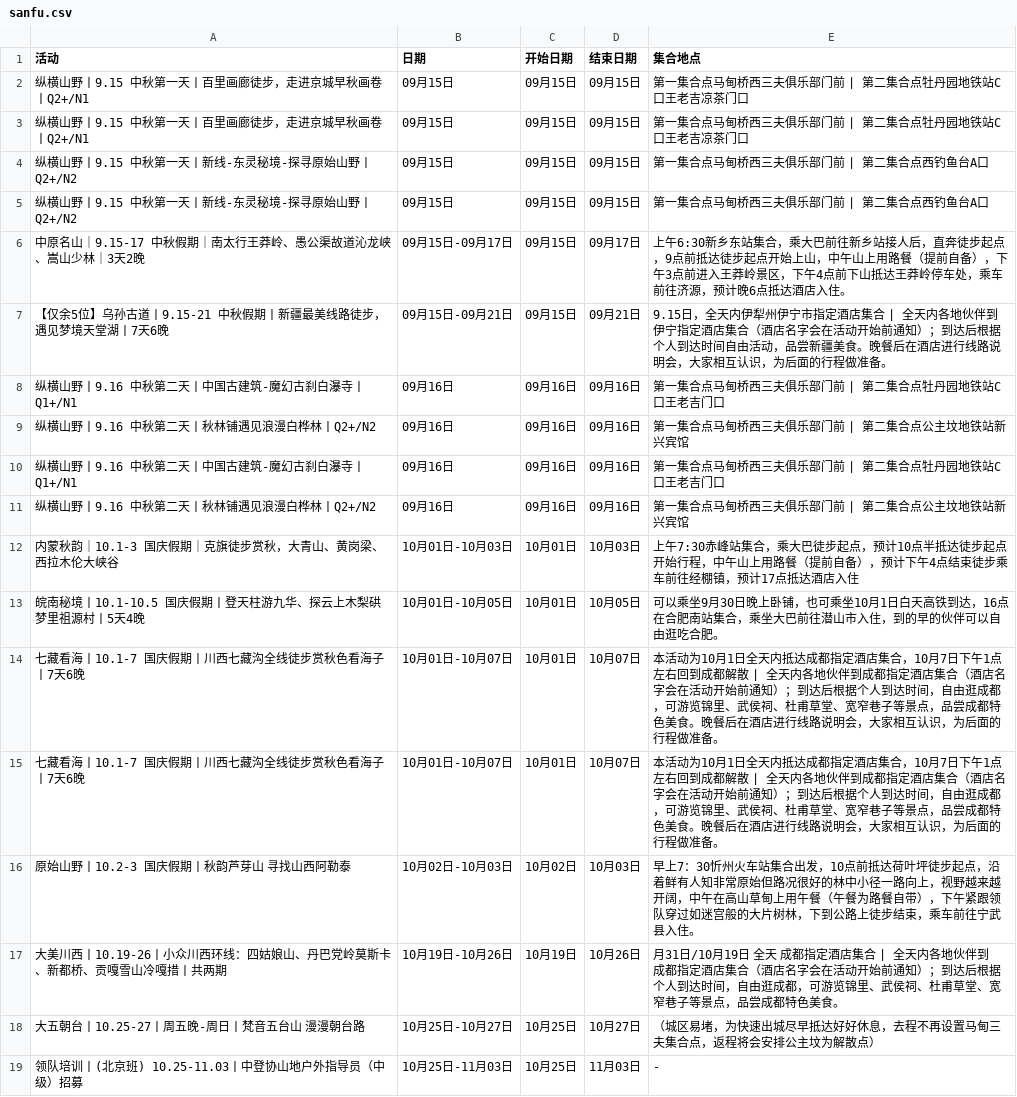
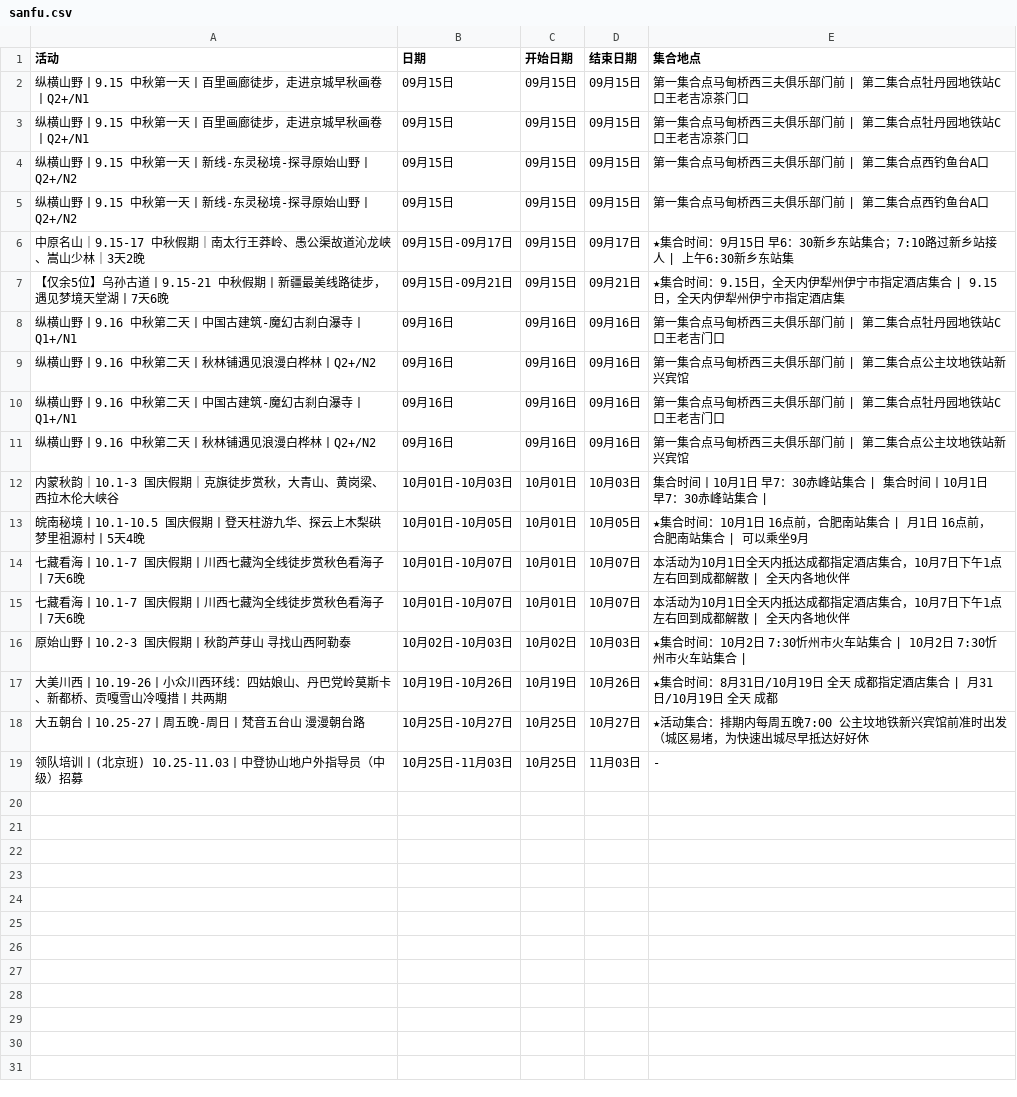
Before and after one commit to 10kshuaizhang/beijing-hiking, a CSV file: results/sanfu.csv, drawn as a sheet.

```diff
--- a/results/sanfu.csv
+++ b/results/sanfu.csv
@@ -5,4 +5,4 @@
 纵横山野丨9.15 中秋第一天丨新线-东灵秘境-探寻原始山野丨Q2+/N2,09月15日,09月15日,09月15日,第一集合点马甸桥西三夫俱乐部门前 | 第二集合点西钓鱼台A口
-中原名山｜9.15-17 中秋假期｜南太行王莽岭、愚公渠故道沁龙峡、嵩山少林｜3天2晚,09月15日-09月17日,09月15日,09月17日,上午6:30新乡东站集合，乘大巴前往新乡站接人后，直奔徒步起点，9点前抵达徒步起点开始上山，中午山上用路餐（提前自备），下午3点前进入王莽岭景区，下午4点前下山抵达王莽岭停车处，乘车前往济源，预计晚6点抵达酒店入住。
-【仅余5位】乌孙古道丨9.15-21 中秋假期丨新疆最美线路徒步，遇见梦境天堂湖丨7天6晚,09月15日-09月21日,09月15日,09月21日,9.15日，全天内伊犁州伊宁市指定酒店集合 | 全天内各地伙伴到伊宁指定酒店集合（酒店名字会在活动开始前通知）；到达后根据个人到达时间自由活动，品尝新疆美食。晚餐后在酒店进行线路说明会，大家相互认识，为后面的行程做准备。
+中原名山｜9.15-17 中秋假期｜南太行王莽岭、愚公渠故道沁龙峡、嵩山少林｜3天2晚,09月15日-09月17日,09月15日,09月17日,★集合时间：9月15日  早6：30新乡东站集合；7:10路过新乡站接人 | 上午6:30新乡东站集
+【仅余5位】乌孙古道丨9.15-21 中秋假期丨新疆最美线路徒步，遇见梦境天堂湖丨7天6晚,09月15日-09月21日,09月15日,09月21日,★集合时间：9.15日，全天内伊犁州伊宁市指定酒店集合 | 9.15日，全天内伊犁州伊宁市指定酒店集
 纵横山野丨9.16 中秋第二天丨中国古建筑-魔幻古刹白瀑寺丨Q1+/N1,09月16日,09月16日,09月16日,第一集合点马甸桥西三夫俱乐部门前 | 第二集合点牡丹园地铁站C口王老吉门口
@@ -11,9 +11,9 @@
 纵横山野丨9.16 中秋第二天丨秋林铺遇见浪漫白桦林丨Q2+/N2,09月16日,09月16日,09月16日,第一集合点马甸桥西三夫俱乐部门前 | 第二集合点公主坟地铁站新兴宾馆
-内蒙秋韵｜10.1-3 国庆假期｜克旗徒步赏秋，大青山、黄岗梁、西拉木伦大峡谷,10月01日-10月03日,10月01日,10月03日,上午7:30赤峰站集合，乘大巴徒步起点，预计10点半抵达徒步起点开始行程，中午山上用路餐（提前自备），预计下午4点结束徒步乘车前往经棚镇，预计17点抵达酒店入住
-皖南秘境丨10.1-10.5 国庆假期丨登天柱游九华、探云上木梨硔梦里祖源村丨5天4晚,10月01日-10月05日,10月01日,10月05日,可以乘坐9月30日晚上卧铺，也可乘坐10月1日白天高铁到达，16点在合肥南站集合，乘坐大巴前往潜山市入住，到的早的伙伴可以自由逛吃合肥。
-七藏看海丨10.1-7 国庆假期丨川西七藏沟全线徒步赏秋色看海子丨7天6晚,10月01日-10月07日,10月01日,10月07日,本活动为10月1日全天内抵达成都指定酒店集合，10月7日下午1点左右回到成都解散 | 全天内各地伙伴到成都指定酒店集合（酒店名字会在活动开始前通知）；到达后根据个人到达时间，自由逛成都，可游览锦里、武侯祠、杜甫草堂、宽窄巷子等景点，品尝成都特色美食。晚餐后在酒店进行线路说明会，大家相互认识，为后面的行程做准备。
-七藏看海丨10.1-7 国庆假期丨川西七藏沟全线徒步赏秋色看海子丨7天6晚,10月01日-10月07日,10月01日,10月07日,本活动为10月1日全天内抵达成都指定酒店集合，10月7日下午1点左右回到成都解散 | 全天内各地伙伴到成都指定酒店集合（酒店名字会在活动开始前通知）；到达后根据个人到达时间，自由逛成都，可游览锦里、武侯祠、杜甫草堂、宽窄巷子等景点，品尝成都特色美食。晚餐后在酒店进行线路说明会，大家相互认识，为后面的行程做准备。
-原始山野丨10.2-3 国庆假期丨秋韵芦芽山 寻找山西阿勒泰,10月02日-10月03日,10月02日,10月03日,早上7：30忻州火车站集合出发，10点前抵达荷叶坪徒步起点，沿着鲜有人知非常原始但路况很好的林中小径一路向上，视野越来越开阔，中午在高山草甸上用午餐（午餐为路餐自带），下午紧跟领队穿过如迷宫般的大片树林，下到公路上徒步结束，乘车前往宁武县入住。
-大美川西丨10.19-26丨小众川西环线：四姑娘山、丹巴党岭莫斯卡、新都桥、贡嘎雪山冷嘎措丨共两期,10月19日-10月26日,10月19日,10月26日,月31日/10月19日 全天 成都指定酒店集合 | 全天内各地伙伴到成都指定酒店集合（酒店名字会在活动开始前通知）；到达后根据个人到达时间，自由逛成都，可游览锦里、武侯祠、杜甫草堂、宽窄巷子等景点，品尝成都特色美食。
-大五朝台丨10.25-27丨周五晚-周日丨梵音五台山 漫漫朝台路,10月25日-10月27日,10月25日,10月27日,（城区易堵，为快速出城尽早抵达好好休息，去程不再设置马甸三夫集合点，返程将会安排公主坟为解散点）
+内蒙秋韵｜10.1-3 国庆假期｜克旗徒步赏秋，大青山、黄岗梁、西拉木伦大峡谷,10月01日-10月03日,10月01日,10月03日,集合时间丨10月1日  早7：30赤峰站集合 | 集合时间丨10月1日  早7：30赤峰站集合 |
+皖南秘境丨10.1-10.5 国庆假期丨登天柱游九华、探云上木梨硔梦里祖源村丨5天4晚,10月01日-10月05日,10月01日,10月05日,★集合时间：10月1日 16点前，合肥南站集合 | 月1日 16点前，合肥南站集合 | 可以乘坐9月
+七藏看海丨10.1-7 国庆假期丨川西七藏沟全线徒步赏秋色看海子丨7天6晚,10月01日-10月07日,10月01日,10月07日,本活动为10月1日全天内抵达成都指定酒店集合，10月7日下午1点左右回到成都解散 | 全天内各地伙伴
+七藏看海丨10.1-7 国庆假期丨川西七藏沟全线徒步赏秋色看海子丨7天6晚,10月01日-10月07日,10月01日,10月07日,本活动为10月1日全天内抵达成都指定酒店集合，10月7日下午1点左右回到成都解散 | 全天内各地伙伴
+原始山野丨10.2-3 国庆假期丨秋韵芦芽山 寻找山西阿勒泰,10月02日-10月03日,10月02日,10月03日,★集合时间：10月2日  7:30忻州市火车站集合 | 10月2日  7:30忻州市火车站集合 |
+大美川西丨10.19-26丨小众川西环线：四姑娘山、丹巴党岭莫斯卡、新都桥、贡嘎雪山冷嘎措丨共两期,10月19日-10月26日,10月19日,10月26日,★集合时间：8月31日/10月19日 全天 成都指定酒店集合 | 月31日/10月19日 全天 成都
+大五朝台丨10.25-27丨周五晚-周日丨梵音五台山 漫漫朝台路,10月25日-10月27日,10月25日,10月27日,★活动集合：排期内每周五晚7:00 公主坟地铁新兴宾馆前准时出发（城区易堵，为快速出城尽早抵达好好休
 领队培训丨(北京班) 10.25-11.03丨中登协山地户外指导员（中级）招募,10月25日-11月03日,10月25日,11月03日,-
```
Also changed, not shown: results/antu.csv, results/beilv.csv, 8 other files.
